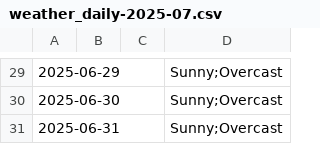
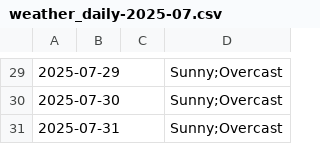
Before and after one commit to mlittlec/Home-Temps, a CSV file: data/weather/raw/2025/weather_daily-2025-07.csv, drawn as a sheet; only a part is shown, gaps mark what is left out; the diff covers the shown part only.

```diff
--- a/data/weather/raw/2025/weather_daily-2025-07.csv
+++ b/data/weather/raw/2025/weather_daily-2025-07.csv
@@ -29,3 +29,3 @@
-2025-06-29,,,"Sunny;Overcast"
-2025-06-30,,,"Sunny;Overcast"
-2025-06-31,,,"Sunny;Overcast"
+2025-07-29,,,"Sunny;Overcast"
+2025-07-30,,,"Sunny;Overcast"
+2025-07-31,,,"Sunny;Overcast"
```
Also changed, not shown: 28 edited cells elsewhere in this file, data/weather/raw/2025/weather_daily-2025-08.csv.
